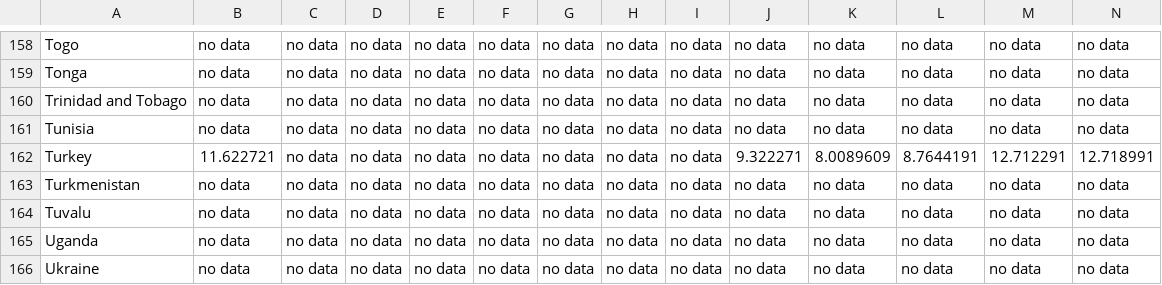
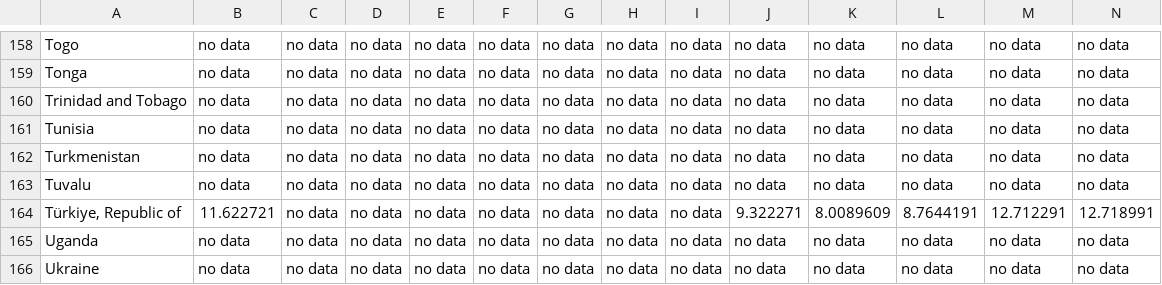
Before and after one commit to jakjsmenatom/data, a CSV file: imf_csv/statni_dluh_centralni_vlady_procento_hdp.csv, drawn as a sheet; only a part is shown, gaps mark what is left out; removed rows and columns are numbered as before the commit, all else as after; rows hold the shown columns only; the diff names each change by its address in the sheet, - before the commit and + after, or states it on an @@ line.

Commit message:
Airflow update 2022-11-11 17:15:23

```diff
--- a/imf_csv/statni_dluh_centralni_vlady_procento_hdp.csv
+++ b/imf_csv/statni_dluh_centralni_vlady_procento_hdp.csv
-row 162: Turkey | 11.622721 | no data | no data | no data | no data | no data | no data | no data | 9.322271 | 8.0089609 | 8.7644191 | 12.712291 | 12.718991
+row 164: Türkiye, Republic of | 11.622721 | no data | no data | no data | no data | no data | no data | no data | 9.322271 | 8.0089609 | 8.7644191 | 12.712291 | 12.718991
```
